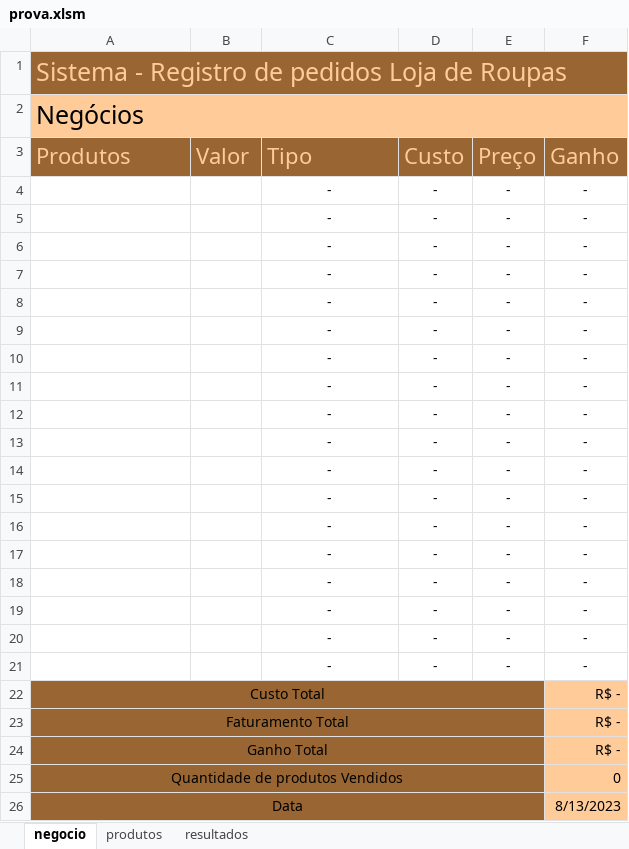
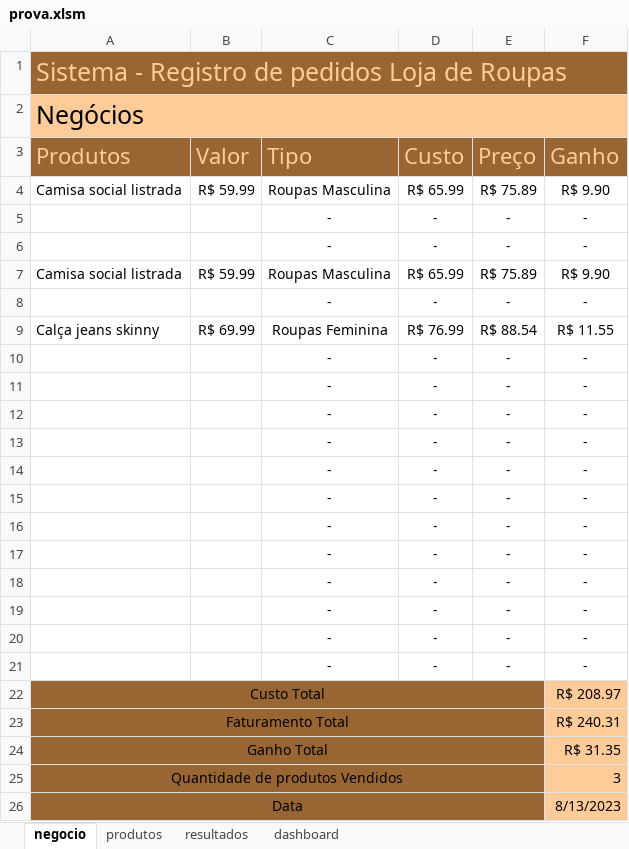
Before and after one commit to LarissaCarrara/excel_avancado, an Excel workbook: aula07/prova.xlsm, sheet negocio, drawn as a sheet; values as stored, in another font and other column widths than the file's, no borders; charts and pictures not drawn; removed rows and columns are numbered as before the commit, all else as after; the diff names each change by its address in the sheet, - before the commit and + after, or states it on an @@ line.

Commit message:
prova

```diff
--- a/aula07/prova.xlsm (sheet negocio)
+++ b/aula07/prova.xlsm (sheet negocio)
+sheet tab: dashboard
+row 4: Camisa social listrada | R$ 59.99 | Roupas Masculina | R$ 65.99 | R$ 75.89 | R$ 9.90
@@ row 16 moved to row 5: - @@
@@ row 17 moved to row 6: - @@
+row 7: Camisa social listrada | R$ 59.99 | Roupas Masculina | R$ 65.99 | R$ 75.89 | R$ 9.90
@@ row 18 moved to row 8: - @@
+row 9: Calça jeans skinny | R$ 69.99 | Roupas Feminina | R$ 76.99 | R$ 88.54 | R$ 11.55
-row 19:  |  | - | - | - | -
-row 20:  |  | - | - | - | -
-row 21:  |  | - | - | - | -
-F22 (Ganho): R$ -
+F22 (Ganho): R$ 208.97
-F23 (Ganho): R$ -
+F23 (Ganho): R$ 240.31
-F24 (Ganho): R$ -
+F24 (Ganho): R$ 31.35
-F25 (Ganho): 0
+F25 (Ganho): 3
```
Also changed, not shown: sheet produtos, sheet resultados, formulas that keep their value, charts or pictures.
